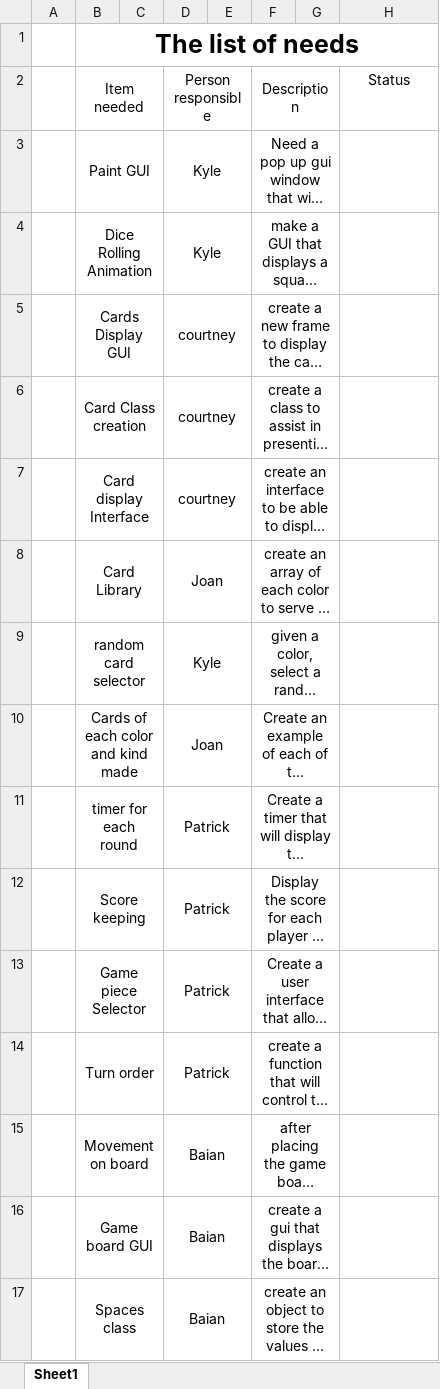
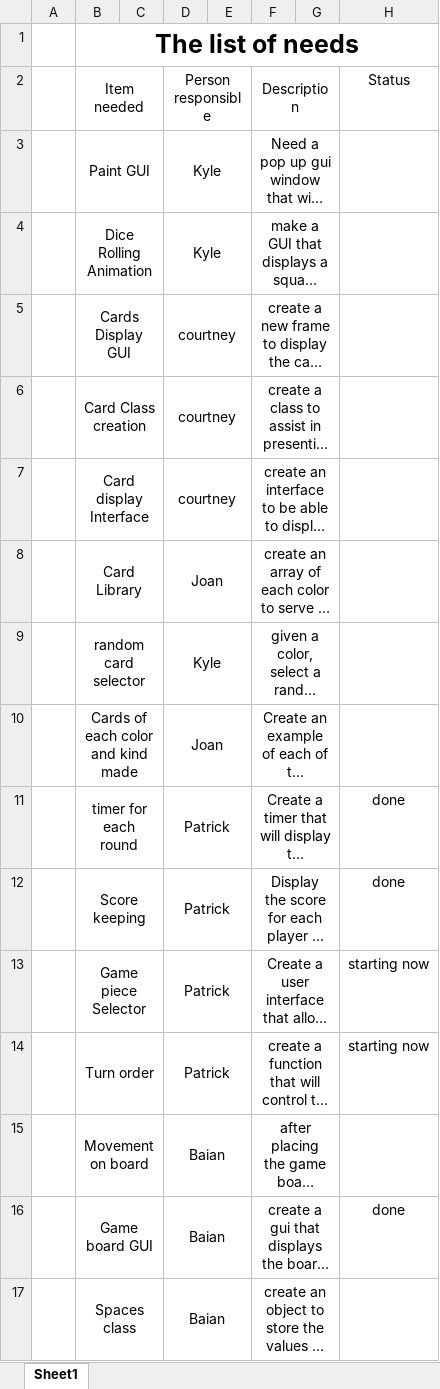
Before and after one commit to pdorton/Team14_Cranium, an Excel workbook: scrum list.xlsx, sheet Sheet1, drawn as a sheet; long unchanged cells end in …; values as stored, in another font and other column widths than the file's, no borders; the diff names each change by its address in the sheet, - before the commit and + after, or states it on an @@ line.

```diff
--- a/scrum list.xlsx (sheet Sheet1)
+++ b/scrum list.xlsx (sheet Sheet1)
-H11:H12: (empty)
+H11:H12: done
-H13:H14: (empty)
+H13:H14: starting now
-H16: (empty)
+H16: done
```
Also changed, not shown: 12 other files.
